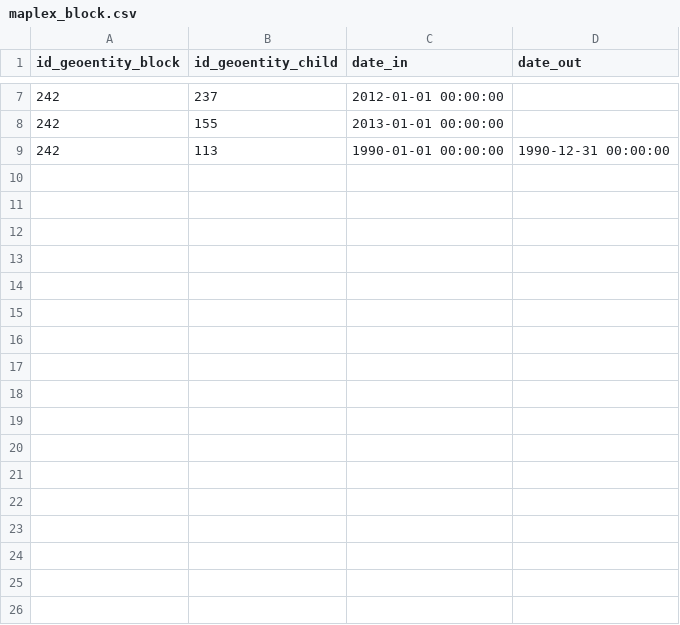
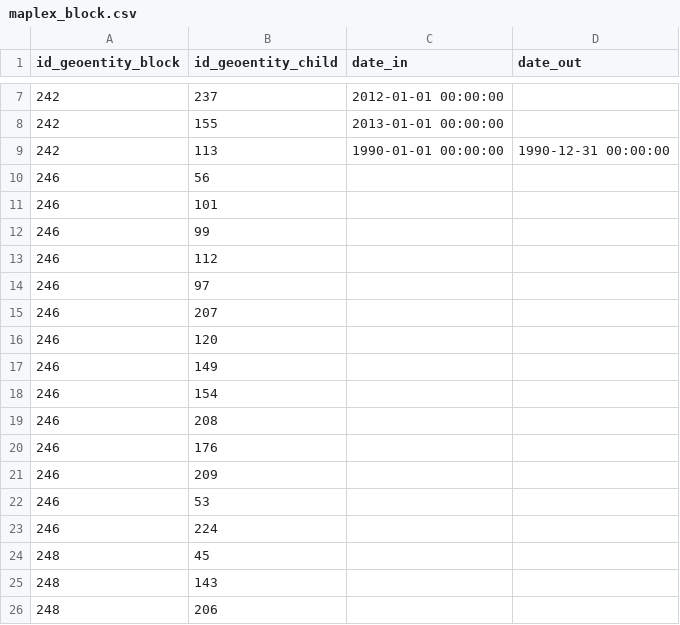
Before and after one commit to GeographicaGS/Elcano-iepg, a CSV file: database/maplex_block.csv, drawn as a sheet; only a part is shown, gaps mark what is left out; the diff names each change by its address in the sheet, - before the commit and + after, or states it on an @@ line.

```diff
--- a/database/maplex_block.csv
+++ b/database/maplex_block.csv
+row 10: 246 | 56
+row 11: 246 | 101
+row 12: 246 | 99
+row 13: 246 | 112
+row 14: 246 | 97
+row 15: 246 | 207
+row 16: 246 | 120
+row 17: 246 | 149
+row 18: 246 | 154
+row 19: 246 | 208
+row 20: 246 | 176
+row 21: 246 | 209
+row 22: 246 | 53
+row 23: 246 | 224
+row 24: 248 | 45
+row 25: 248 | 143
+row 26: 248 | 206
```
Also changed, not shown: database/maplex_geoentity.csv, database/maplex_name.csv, 19 other files.
